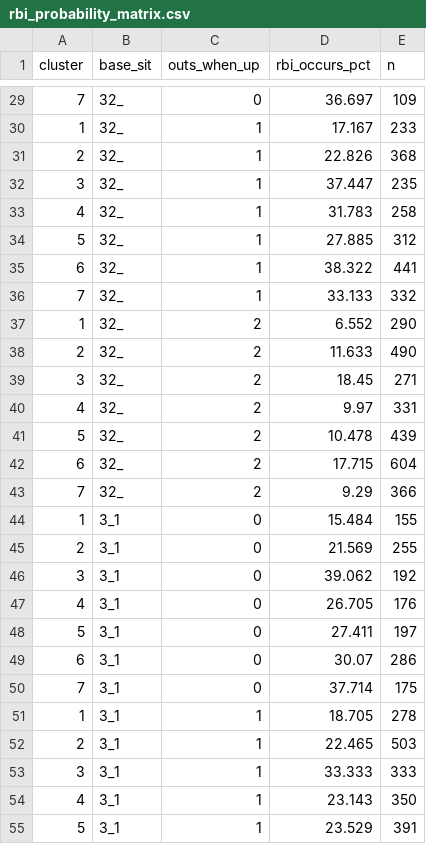
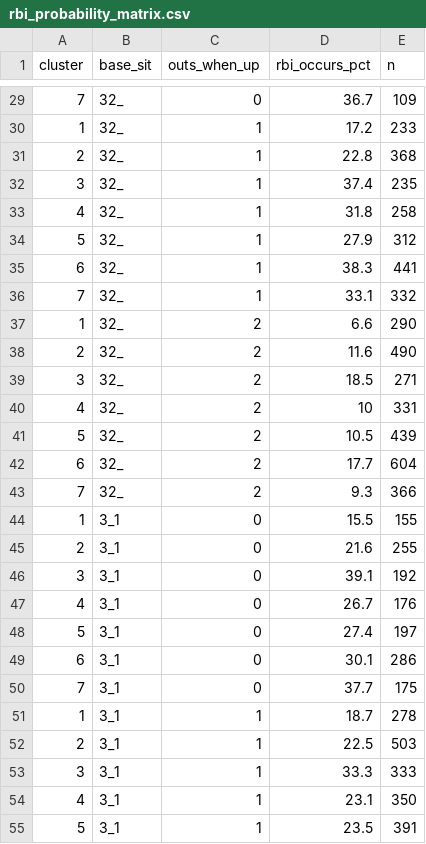
Before and after one commit to bcerenzio/2025-CSAS-Data-Challenge, a CSV file: Matrices/rbi_probability_matrix.csv, drawn as a sheet; only a part is shown, gaps mark what is left out; the diff covers the shown part only.

```diff
--- a/Matrices/rbi_probability_matrix.csv
+++ b/Matrices/rbi_probability_matrix.csv
@@ -29,27 +29,27 @@ cluster,base_sit,outs_when_up,rbi_occurs_pct,n
-7,32_,0,36.697,109
-1,32_,1,17.167,233
-2,32_,1,22.826,368
-3,32_,1,37.447,235
-4,32_,1,31.783,258
-5,32_,1,27.885,312
-6,32_,1,38.322,441
-7,32_,1,33.133,332
-1,32_,2,6.552,290
-2,32_,2,11.633,490
-3,32_,2,18.45,271
-4,32_,2,9.97,331
-5,32_,2,10.478,439
-6,32_,2,17.715,604
-7,32_,2,9.29,366
-1,3_1,0,15.484,155
-2,3_1,0,21.569,255
-3,3_1,0,39.062,192
-4,3_1,0,26.705,176
-5,3_1,0,27.411,197
-6,3_1,0,30.07,286
-7,3_1,0,37.714,175
-1,3_1,1,18.705,278
-2,3_1,1,22.465,503
-3,3_1,1,33.333,333
-4,3_1,1,23.143,350
-5,3_1,1,23.529,391
+7,32_,0,36.7,109
+1,32_,1,17.2,233
+2,32_,1,22.8,368
+3,32_,1,37.4,235
+4,32_,1,31.8,258
+5,32_,1,27.9,312
+6,32_,1,38.3,441
+7,32_,1,33.1,332
+1,32_,2,6.6,290
+2,32_,2,11.6,490
+3,32_,2,18.5,271
+4,32_,2,10,331
+5,32_,2,10.5,439
+6,32_,2,17.7,604
+7,32_,2,9.3,366
+1,3_1,0,15.5,155
+2,3_1,0,21.6,255
+3,3_1,0,39.1,192
+4,3_1,0,26.7,176
+5,3_1,0,27.4,197
+6,3_1,0,30.1,286
+7,3_1,0,37.7,175
+1,3_1,1,18.7,278
+2,3_1,1,22.5,503
+3,3_1,1,33.3,333
+4,3_1,1,23.1,350
+5,3_1,1,23.5,391
```
Also changed, not shown: 140 edited cells elsewhere in this file.
